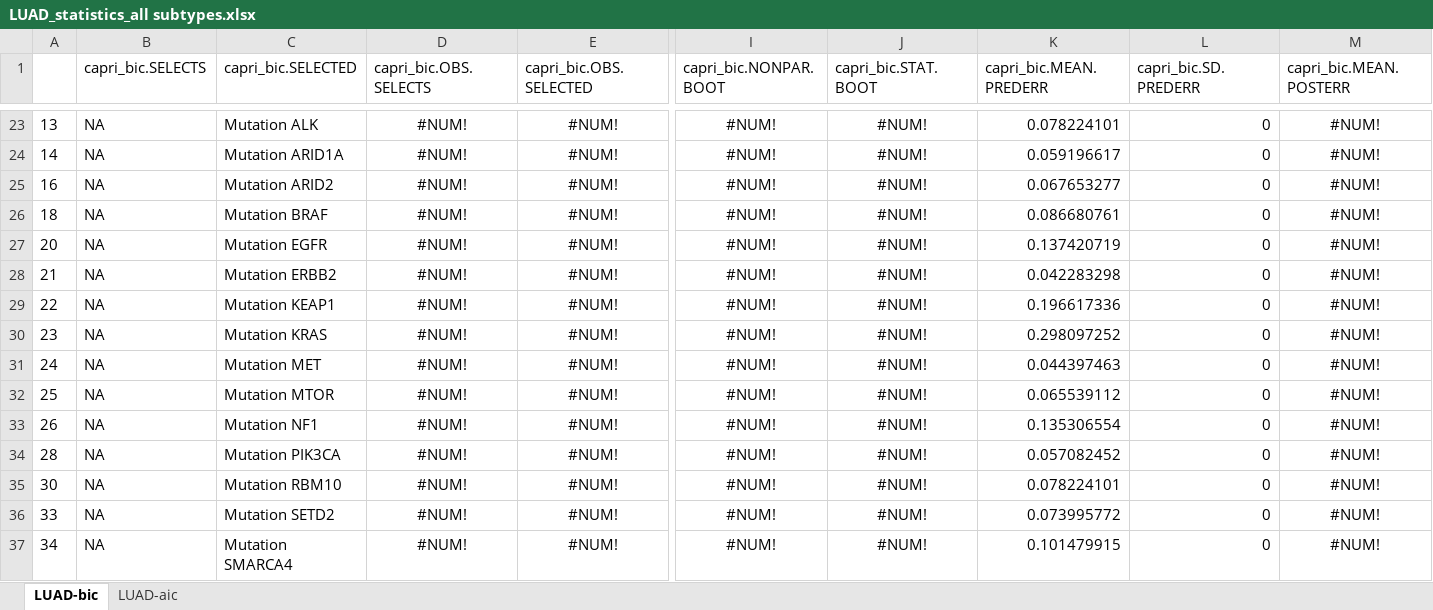
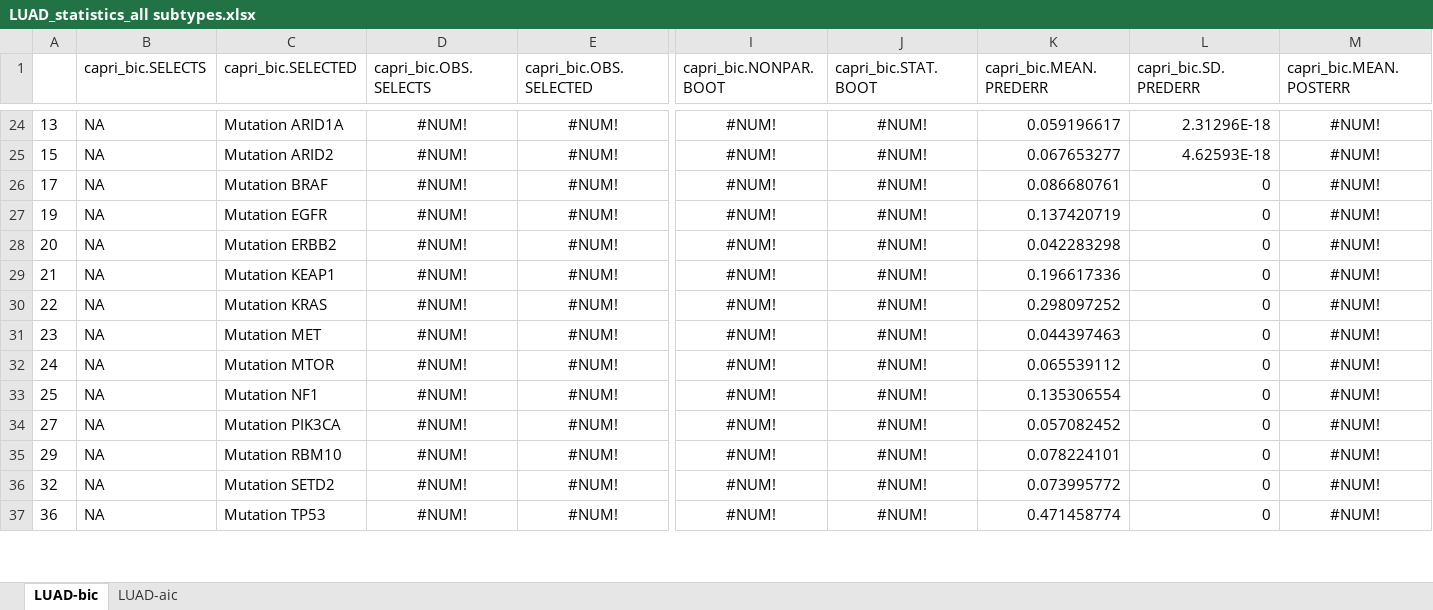
Before and after one commit to dlcgold/LUAD-PiCnIc, an Excel workbook: output/LUAD_statistics_all subtypes.xlsx, sheet LUAD-bic, drawn as a sheet; only a part is shown, gaps mark what is left out; values as stored, in another font and other column widths than the file's, no borders; removed rows and columns are numbered as before the commit, all else as after; rows hold the shown columns only; the diff covers the shown part only; the diff names each change by its address in the sheet, - before the commit and + after, or states it on an @@ line.

```diff
--- a/output/LUAD_statistics_all subtypes.xlsx (sheet LUAD-bic)
+++ b/output/LUAD_statistics_all subtypes.xlsx (sheet LUAD-bic)
-C24 (capri_bic.SELECTED): Mutation ALK
+C24 (capri_bic.SELECTED): Mutation ARID1A
-K24 (capri_bic.MEAN.PREDERR): 0.078224101
+K24 (capri_bic.MEAN.PREDERR): 0.059196617
-L24 (capri_bic.SD.PREDERR): 0
+L24 (capri_bic.SD.PREDERR): 2.31296E-18
-A25: 14
+A25: 15
-C25 (capri_bic.SELECTED): Mutation ARID1A
+C25 (capri_bic.SELECTED): Mutation ARID2
-K25 (capri_bic.MEAN.PREDERR): 0.059196617
+K25 (capri_bic.MEAN.PREDERR): 0.067653277
-L25 (capri_bic.SD.PREDERR): 0
+L25 (capri_bic.SD.PREDERR): 4.62593E-18
-A26: 16
+A26: 17
-C26 (capri_bic.SELECTED): Mutation ARID2
+C26 (capri_bic.SELECTED): Mutation BRAF
-K26 (capri_bic.MEAN.PREDERR): 0.067653277
+K26 (capri_bic.MEAN.PREDERR): 0.086680761
-A27: 18
+A27: 19
-C27 (capri_bic.SELECTED): Mutation BRAF
+C27 (capri_bic.SELECTED): Mutation EGFR
-K27 (capri_bic.MEAN.PREDERR): 0.086680761
+K27 (capri_bic.MEAN.PREDERR): 0.137420719
-C28 (capri_bic.SELECTED): Mutation EGFR
+C28 (capri_bic.SELECTED): Mutation ERBB2
-K28 (capri_bic.MEAN.PREDERR): 0.137420719
+K28 (capri_bic.MEAN.PREDERR): 0.042283298
-C29 (capri_bic.SELECTED): Mutation ERBB2
+C29 (capri_bic.SELECTED): Mutation KEAP1
-K29 (capri_bic.MEAN.PREDERR): 0.042283298
+K29 (capri_bic.MEAN.PREDERR): 0.196617336
-C30 (capri_bic.SELECTED): Mutation KEAP1
+C30 (capri_bic.SELECTED): Mutation KRAS
-K30 (capri_bic.MEAN.PREDERR): 0.196617336
+K30 (capri_bic.MEAN.PREDERR): 0.298097252
-C31 (capri_bic.SELECTED): Mutation KRAS
+C31 (capri_bic.SELECTED): Mutation MET
-K31 (capri_bic.MEAN.PREDERR): 0.298097252
+K31 (capri_bic.MEAN.PREDERR): 0.044397463
-C32 (capri_bic.SELECTED): Mutation MET
+C32 (capri_bic.SELECTED): Mutation MTOR
-K32 (capri_bic.MEAN.PREDERR): 0.044397463
+K32 (capri_bic.MEAN.PREDERR): 0.065539112
-C33 (capri_bic.SELECTED): Mutation MTOR
+C33 (capri_bic.SELECTED): Mutation NF1
-K33 (capri_bic.MEAN.PREDERR): 0.065539112
+K33 (capri_bic.MEAN.PREDERR): 0.135306554
-row 33: 26 | NA | Mutation NF1 | #NUM! | #NUM! | #NUM! | #NUM! | 0.135306554 | 0 | #NUM!
-A34: 28
+A34: 27
-A35: 30
+A35: 29
-A36: 33
+A36: 32
-A37: 34
+A37: 36
-C37 (capri_bic.SELECTED): Mutation SMARCA4
+C37 (capri_bic.SELECTED): Mutation TP53
-K37 (capri_bic.MEAN.PREDERR): 0.101479915
+K37 (capri_bic.MEAN.PREDERR): 0.471458774
```
Also changed, not shown: 12 added rows, 12 removed rows and 77 edited cells elsewhere in this sheet, sheet LUAD-aic, output/LUAD_statistics_proximal inflammatory (PI, squamoid).xlsx, output/LUAD_statistics_proximal proliferative (PP, magnoid).xlsx, 13 other files.
